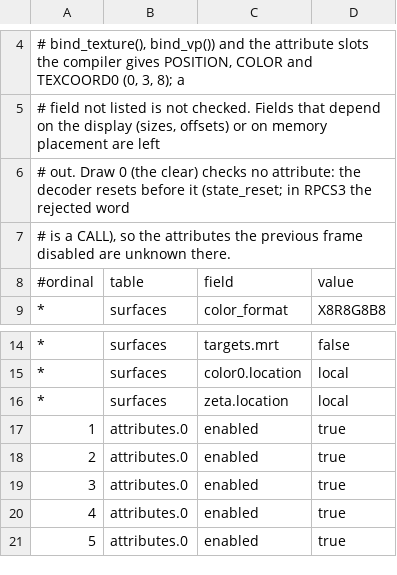
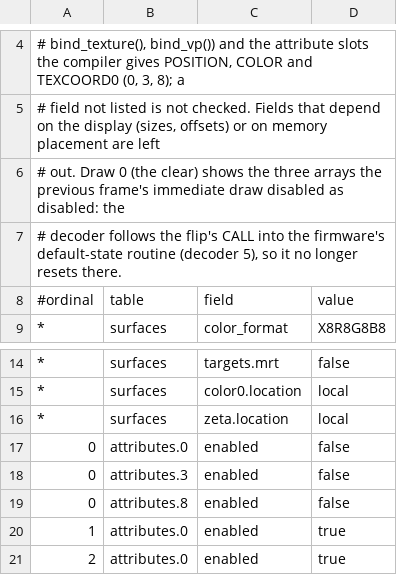
Before and after one commit to FirebirdTA01/PS3DK, a TSV file: samples/profiling/rsx-frame/expected/state.tsv, drawn as a sheet; only a part is shown, gaps mark what is left out; the shorter side is filled out with more unchanged rows.

Commit message:
rsx-frame sample: decoder 5 expectations; draw 0's disabled arrays checked again (no flip reset)

```diff
--- a/samples/profiling/rsx-frame/expected/state.tsv
+++ b/samples/profiling/rsx-frame/expected/state.tsv
@@ -5,4 +5,4 @@
 # field not listed is not checked. Fields that depend on the display (sizes, offsets) or on memory placement are left
-# out. Draw 0 (the clear) checks no attribute: the decoder resets before it (state_reset; in RPCS3 the rejected word
-# is a CALL), so the attributes the previous frame disabled are unknown there.
+# out. Draw 0 (the clear) shows the three arrays the previous frame's immediate draw disabled as disabled: the
+# decoder follows the flip's CALL into the firmware's default-state routine (decoder 5), so it no longer resets there.
 #ordinal	table	field	value
@@ -16,2 +16,5 @@
 *	surfaces	zeta.location	"local"
+0	attributes.0	enabled	false
+0	attributes.3	enabled	false
+0	attributes.8	enabled	false
 1	attributes.0	enabled	true
```
Also changed, not shown: samples/profiling/rsx-frame/expected/draws.tsv, 1 other file.
